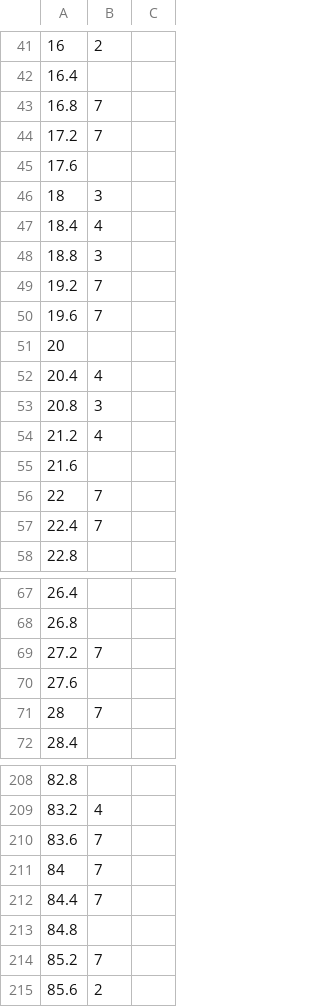
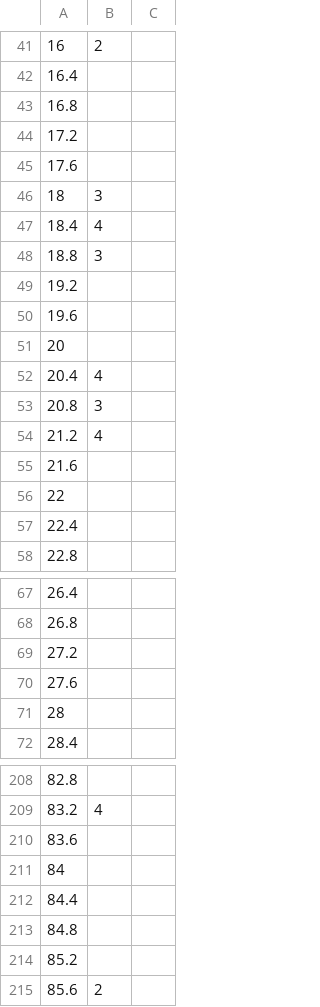
Before and after one commit to lzqxh/musicdash, a CSV file: Resources/songs/song1/data.csv, drawn as a sheet; only a part is shown, gaps mark what is left out; the diff covers the shown part only.

```diff
--- a/Resources/songs/song1/data.csv
+++ b/Resources/songs/song1/data.csv
@@ -42,4 +42,4 @@
 16.4,,
-16.8,7,
-17.2,7,
+16.8,,
+17.2,,
 17.6,,
@@ -48,4 +48,4 @@
 18.8,3,
-19.2,7,
-19.6,7,
+19.2,,
+19.6,,
 20,,
@@ -55,4 +55,4 @@
 21.6,,
-22,7,
-22.4,7,
+22,,
+22.4,,
 22.8,,
@@ -68,5 +68,5 @@
 26.8,,
-27.2,7,
+27.2,,
 27.6,,
-28,7,
+28,,
 28.4,,
@@ -209,7 +209,7 @@
 83.2,4,
-83.6,7,
-84,7,
-84.4,7,
+83.6,,
+84,,
+84.4,,
 84.8,,
-85.2,7,
+85.2,,
 85.6,2,
```
Also changed, not shown: 1 added row and 12 edited cells elsewhere in this file, 2 other files.
